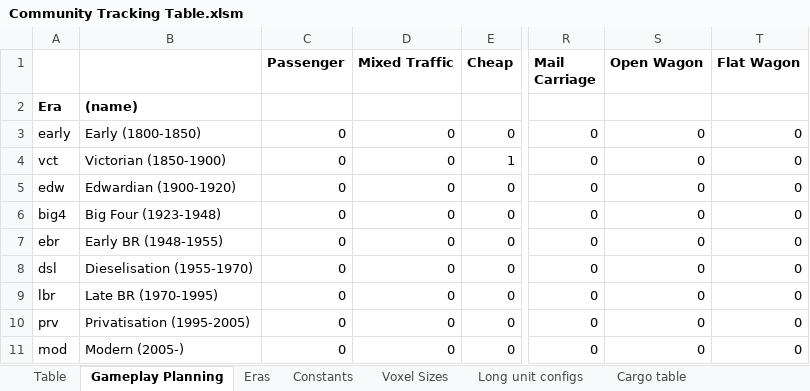
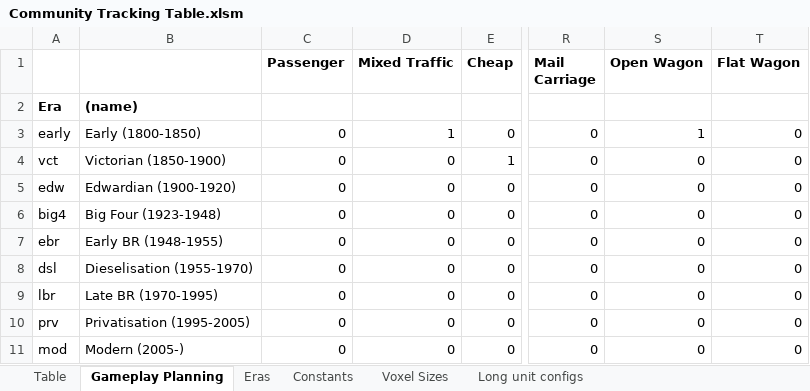
Before and after one commit to mattkimber/timberwolfs_trains, an Excel workbook: Community Tracking Table.xlsm, sheet Gameplay Planning, drawn as a sheet; only a part is shown, gaps mark what is left out; values as stored, in another font and other column widths than the file's, no borders; conditional formats not drawn; the diff names each change by its address in the sheet, - before the commit and + after, or states it on an @@ line.

Commit message:
add narrow gauge horse and wagon

```diff
--- a/Community Tracking Table.xlsm (sheet Gameplay Planning)
+++ b/Community Tracking Table.xlsm (sheet Gameplay Planning)
-sheet tab: Cargo table
-D3 (Mixed Traffic): 0
+D3 (Mixed Traffic): 1
-S3 (Open Wagon): 0
+S3 (Open Wagon): 1
```
Also changed, not shown: sheet Table, sheet Constants, 23 other files.
